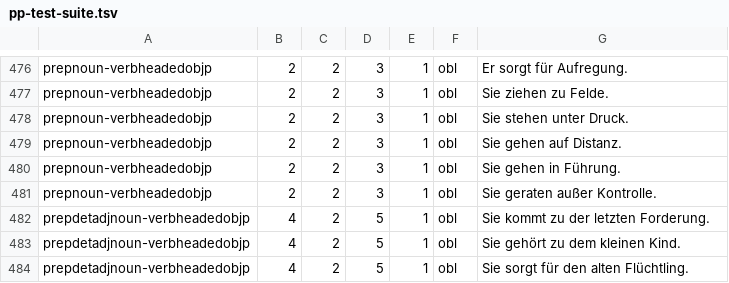
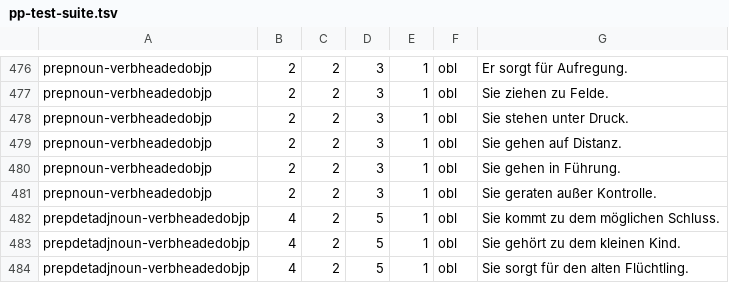
Before and after one commit to DiveFish/PPATS, a TSV file: material/pp-test-suite.tsv, drawn as a sheet; only a part is shown, gaps mark what is left out; the diff covers the shown part only.

```diff
--- a/material/pp-test-suite.tsv
+++ b/material/pp-test-suite.tsv
@@ -481,3 +481,3 @@ prepnoun-verbheadedobjp	2	2	3	1	obl	Sie gehen in Führung.
 prepnoun-verbheadedobjp	2	2	3	1	obl	Sie geraten außer Kontrolle.
-prepdetadjnoun-verbheadedobjp	4	2	5	1	obl	Sie kommt zu der letzten Forderung.
+prepdetadjnoun-verbheadedobjp	4	2	5	1	obl	Sie kommt zu dem möglichen Schluss.
 prepdetadjnoun-verbheadedobjp	4	2	5	1	obl	Sie gehört zu dem kleinen Kind.
```
Also changed, not shown: 11 edited cells elsewhere in this file.
